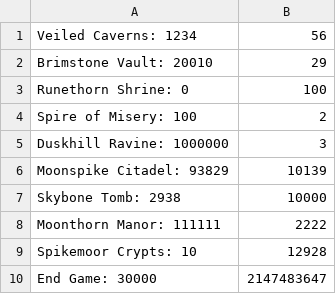
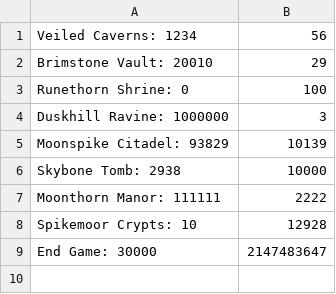
Before and after one commit to marcellopalucci/HW06, a CSV file: quest.csv, drawn as a sheet.

```diff
--- a/quest.csv
+++ b/quest.csv
@@ -3,3 +3,2 @@ Brimstone Vault: 20010, 29
 Runethorn Shrine: 0, 100
-Spire of Misery: 100, 2
 Duskhill Ravine: 1000000, 3
```
Also changed, not shown: TestParty.csv, 3 other files.
